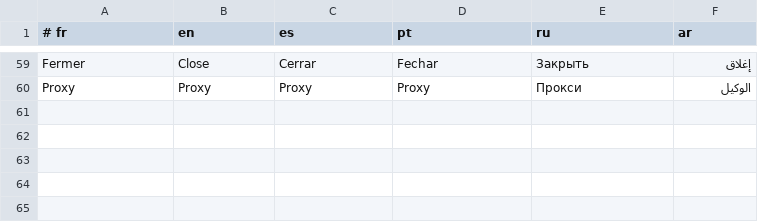
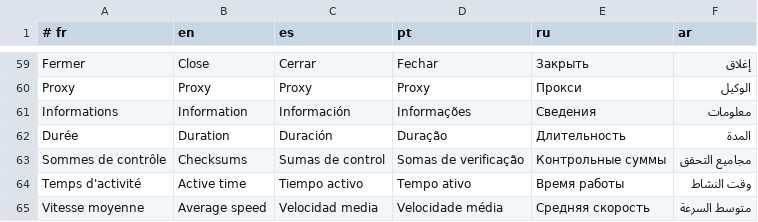
Before and after one commit to DrYAE-FPA/DrYAE, a TSV file: locales/_extra.tsv, drawn as a sheet; only a part is shown, gaps mark what is left out.

```diff
--- a/locales/_extra.tsv
+++ b/locales/_extra.tsv
@@ -60 +60,6 @@ Fermer	Close	Cerrar	Fechar	Закрыть	إغلاق
 Proxy	Proxy	Proxy	Proxy	Прокси	الوكيل
+Informations	Information	Información	Informações	Сведения	معلومات
+Durée	Duration	Duración	Duração	Длительность	المدة
+Sommes de contrôle	Checksums	Sumas de control	Somas de verificação	Контрольные суммы	مجاميع التحقق
+Temps d'activité	Active time	Tiempo activo	Tempo ativo	Время работы	وقت النشاط
+Vitesse moyenne	Average speed	Velocidad media	Velocidade média	Средняя скорость	متوسط السرعة
```
Also changed, not shown: 11 other files.
